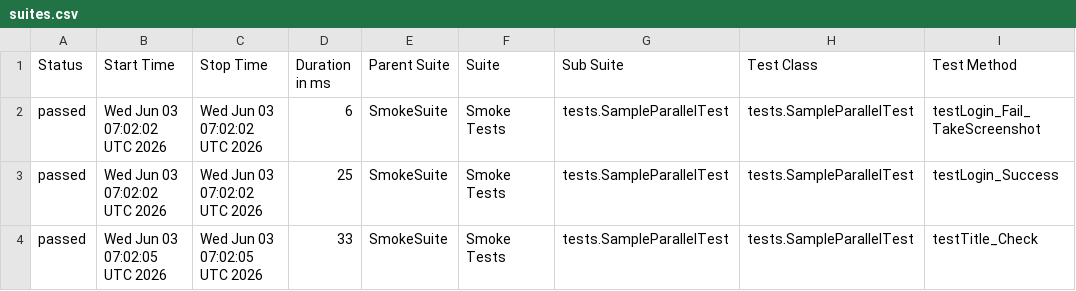
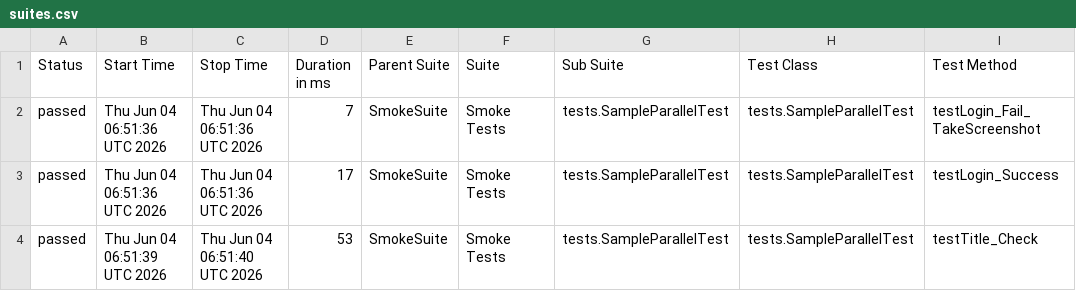
Before and after one commit to phuonghoang123456/lab11THEEND, a CSV file: data/suites.csv, drawn as a sheet; only a part is shown; the diff names each change by its address in the sheet, - before the commit and + after, or states it on an @@ line.

```diff
--- a/data/suites.csv
+++ b/data/suites.csv
-B2:B3 (Start Time): Wed Jun 03 07:02:02 UTC 2026
+B2:B3 (Start Time): Thu Jun 04 06:51:36 UTC 2026
-C2:C3 (Stop Time): Wed Jun 03 07:02:02 UTC 2026
+C2:C3 (Stop Time): Thu Jun 04 06:51:36 UTC 2026
-D2 (Duration in ms): 6
+D2 (Duration in ms): 7
-D3 (Duration in ms): 25
+D3 (Duration in ms): 17
-B4 (Start Time): Wed Jun 03 07:02:05 UTC 2026
+B4 (Start Time): Thu Jun 04 06:51:39 UTC 2026
-C4 (Stop Time): Wed Jun 03 07:02:05 UTC 2026
+C4 (Stop Time): Thu Jun 04 06:51:40 UTC 2026
-D4 (Duration in ms): 33
+D4 (Duration in ms): 53
```
Also changed, not shown: 33 other files.
